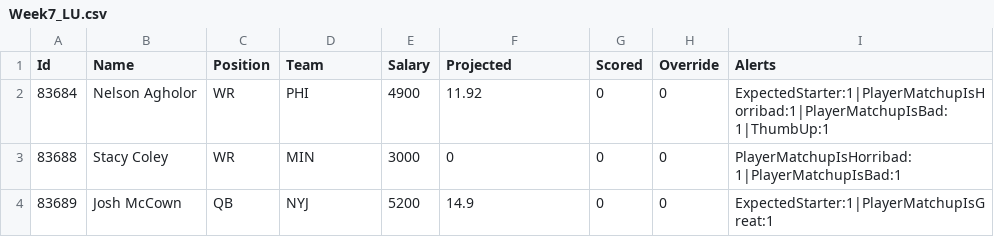
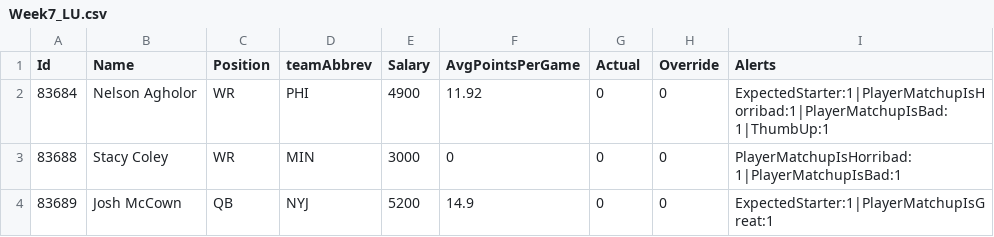
Before and after one commit to mattbrondum/Fantasy-Football-Optimization, a CSV file: Input/LineupCO/Week7_LU.csv, drawn as a sheet; only a part is shown.

```diff
--- a/Input/LineupCO/Week7_LU.csv
+++ b/Input/LineupCO/Week7_LU.csv
@@ -1,2 +1,2 @@
-Id,Name,Position,Team,Salary,Projected,Scored,Override,Alerts
+Id,Name,Position,teamAbbrev,Salary,AvgPointsPerGame,Actual,Override,Alerts
 83684,Nelson Agholor,WR,PHI,4900,11.92,0,0,ExpectedStarter:1|PlayerMatchupIsHorribad:1|PlayerMatchupIsBad:1|ThumbUp:1
```
Also changed, not shown: 12 other files.
